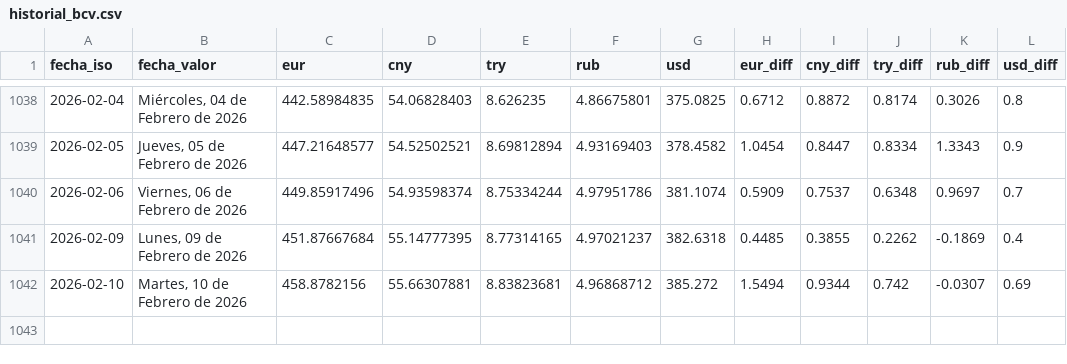
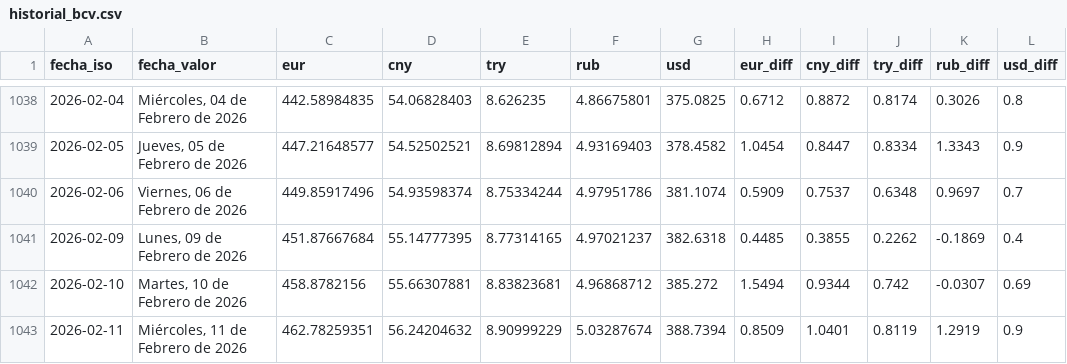
Before and after one commit to ESuarezPeraza/API-BCV, a CSV file: historial_bcv.csv, drawn as a sheet; only a part is shown, gaps mark what is left out; the diff names each change by its address in the sheet, - before the commit and + after, or states it on an @@ line.

Commit message:
Actualización automática de tasa BCV

```diff
--- a/historial_bcv.csv
+++ b/historial_bcv.csv
+row 1043: 2026-02-11 | Miércoles, 11 de Febrero de 2026 | 462.78259351 | 56.24204632 | 8.90999229 | 5.03287674 | 388.7394 | 0.8509 | 1.0401 | 0.8119 | 1.2919 | 0.9
```
